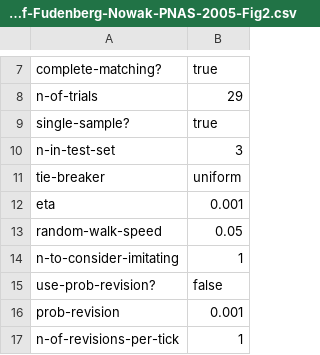
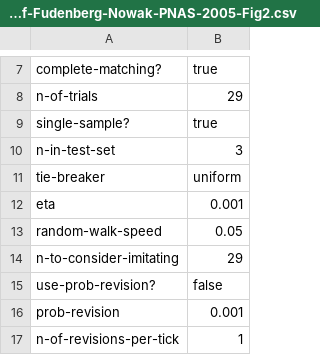
Before and after one commit to luis-r-izquierdo/abed-1pop, a CSV file: parameter-files/Imhof-Fudenberg-Nowak-PNAS-2005-Fig2.csv, drawn as a sheet; only a part is shown, gaps mark what is left out.

Commit message:
fix n-to-consider-imitating

```diff
--- a/parameter-files/Imhof-Fudenberg-Nowak-PNAS-2005-Fig2.csv
+++ b/parameter-files/Imhof-Fudenberg-Nowak-PNAS-2005-Fig2.csv
@@ -13,3 +13,3 @@ eta,0.001
 random-walk-speed,0.05
-n-to-consider-imitating,1
+n-to-consider-imitating,29
 use-prob-revision?,false
```
